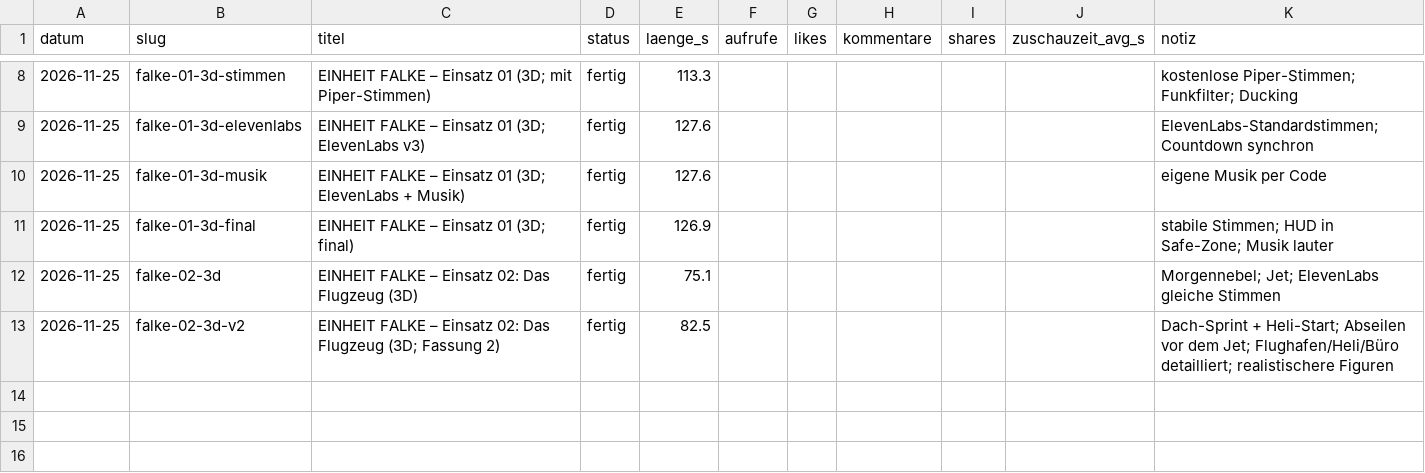
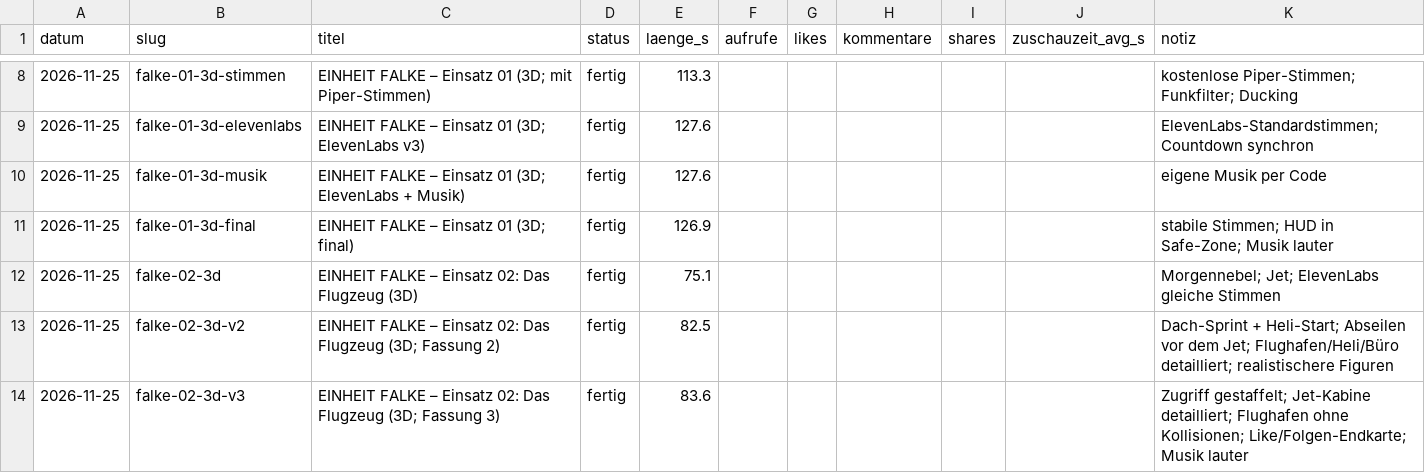
Before and after one commit to waelafifyelsaid-ctrl/Ki-Videos-buero, a CSV file: wissen/statistik.csv, drawn as a sheet; only a part is shown, gaps mark what is left out; the diff names each change by its address in the sheet, - before the commit and + after, or states it on an @@ line.

```diff
--- a/wissen/statistik.csv
+++ b/wissen/statistik.csv
+row 14: 2026-11-25 | falke-02-3d-v3 | EINHEIT FALKE – Einsatz 02: Das Flugzeug (3D; Fassung 3) | fertig | 83.6 |  |  |  |  |  | Zugriff gestaffelt; Jet-Kabine detailliert; Flughafen ohne Kollisionen; Like/Folgen-Endkarte; Musik lauter
```
Also changed, not shown: 2 other files.
